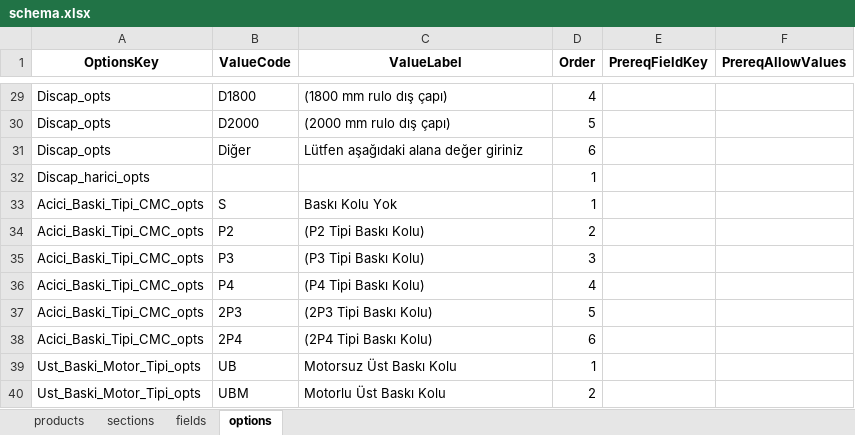
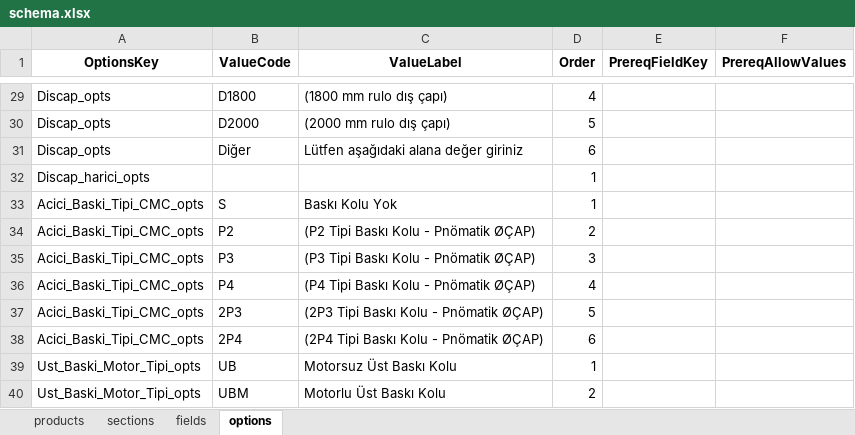
Before and after one commit to hsnylmz1837/uzun_kod_olustur_v18, an Excel workbook: data/schema.xlsx, sheet options, drawn as a sheet; only a part is shown, gaps mark what is left out; values as stored, in another font and other column widths than the file's, no borders; the diff covers the shown part only; the diff names each change by its address in the sheet, - before the commit and + after, or states it on an @@ line.

```diff
--- a/data/schema.xlsx (sheet options)
+++ b/data/schema.xlsx (sheet options)
-C34 (ValueLabel): (P2 Tipi Baskı Kolu)
+C34 (ValueLabel): (P2 Tipi Baskı Kolu - Pnömatik ØÇAP)
-C35 (ValueLabel): (P3 Tipi Baskı Kolu)
+C35 (ValueLabel): (P3 Tipi Baskı Kolu - Pnömatik ØÇAP)
-C36 (ValueLabel): (P4 Tipi Baskı Kolu)
+C36 (ValueLabel): (P4 Tipi Baskı Kolu - Pnömatik ØÇAP)
-C37 (ValueLabel): (2P3 Tipi Baskı Kolu)
+C37 (ValueLabel): (2P3 Tipi Baskı Kolu - Pnömatik ØÇAP)
-C38 (ValueLabel): (2P4 Tipi Baskı Kolu)
+C38 (ValueLabel): (2P4 Tipi Baskı Kolu - Pnömatik ØÇAP)
```
Also changed, not shown: 55 added rows elsewhere in this sheet, sheet sections, sheet fields, 1 other file.
